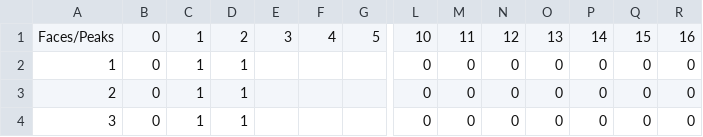
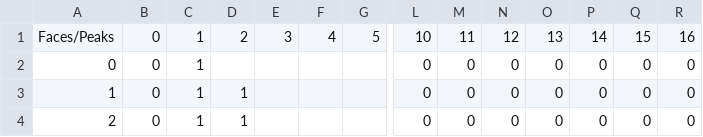
Before and after one commit to stacs-cp/fitness-landscapes, a CSV file: stats/dimension5-propRSE-edim1.csv, drawn as a sheet; only a part is shown, gaps mark what is left out; the shorter side is filled out with more unchanged rows; rows hold the shown columns only; the diff names each change by its address in the sheet, - before the commit and + after, or states it on an @@ line.

```diff
--- a/stats/dimension5-propRSE-edim1.csv
+++ b/stats/dimension5-propRSE-edim1.csv
+row 2: 0 | 0 | 1 |  |  |  |  | 0 | 0 | 0 | 0 | 0 | 0 | 0
```
Also changed, not shown: stats/dimension4-propRSE-edim1.csv, stats/dimension4-propSE-edim1.csv, 15 other files.
